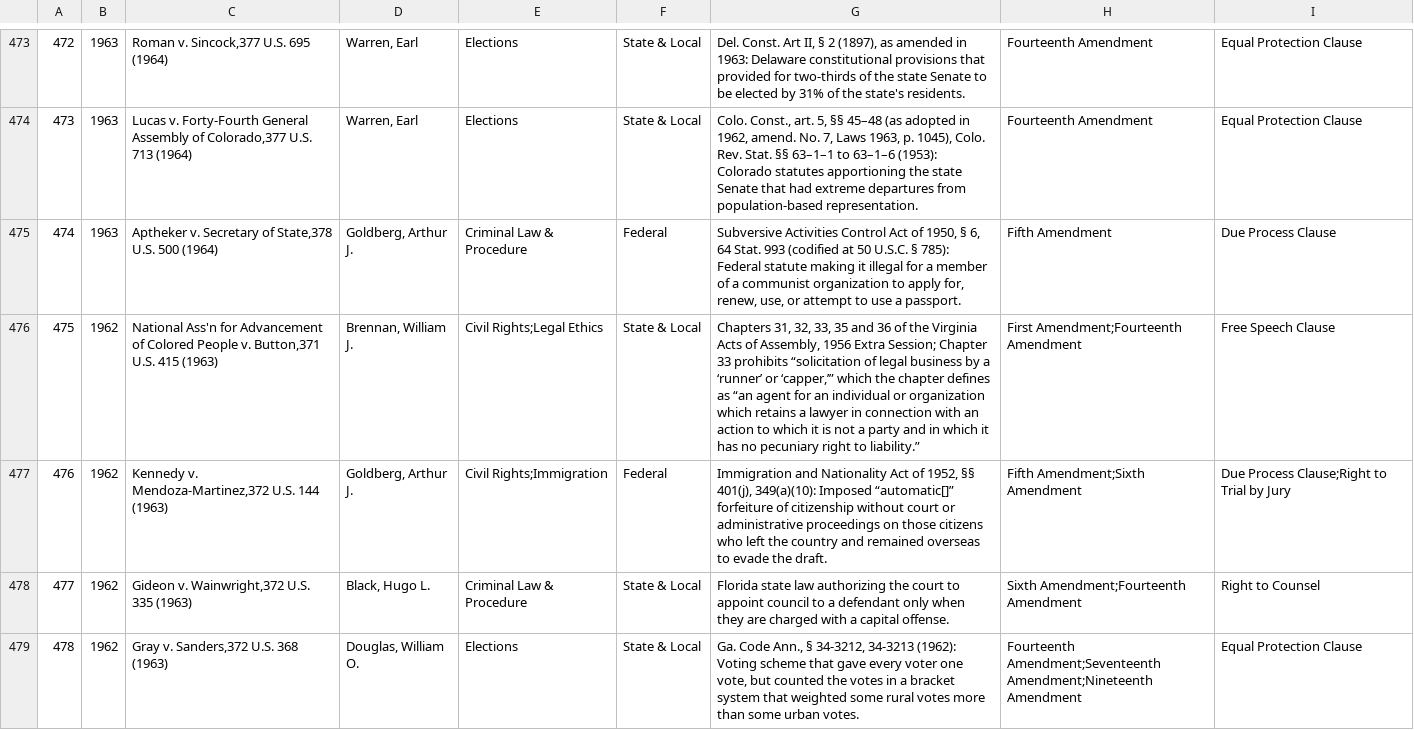
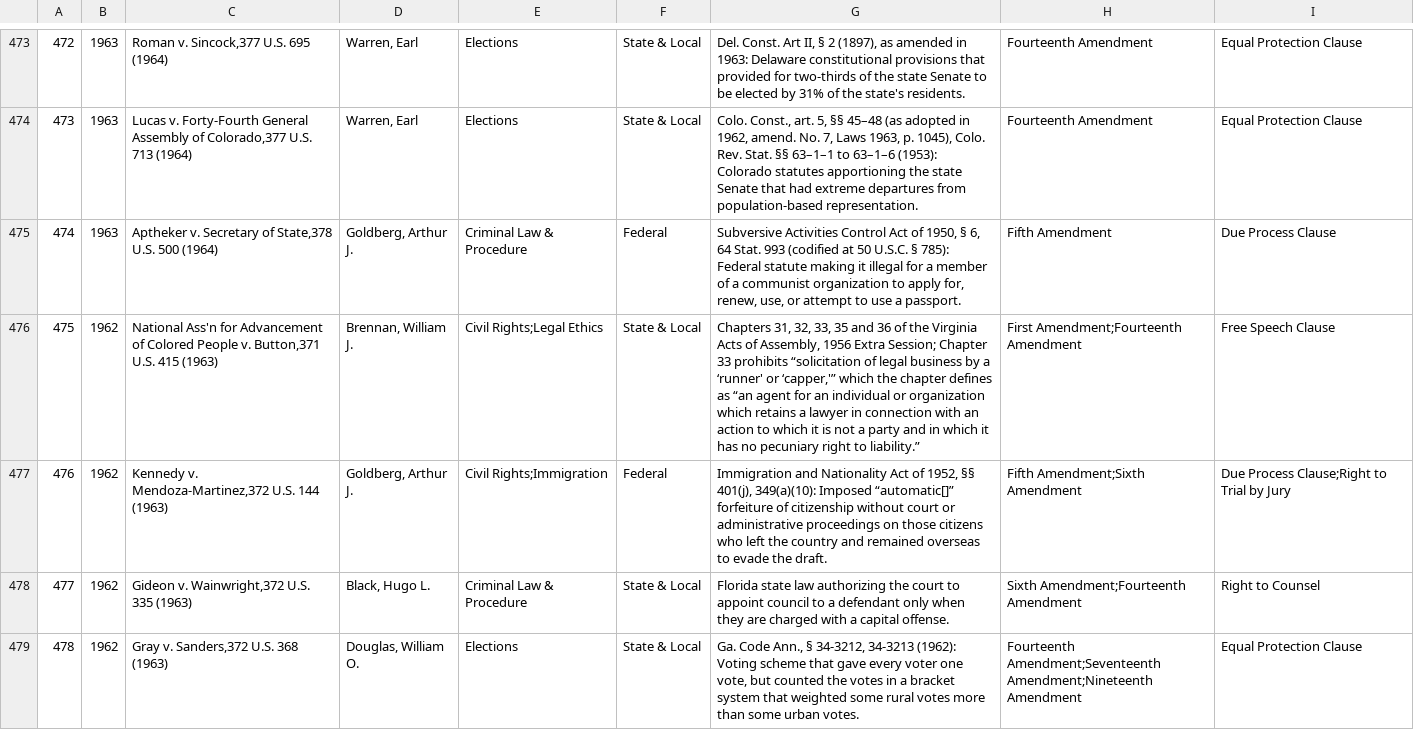
Before and after one commit to prithishshan/CivicsQuestApp, a CSV file: OverruledLaws.csv, drawn as a sheet; only a part is shown, gaps mark what is left out; the diff covers the shown part only.

```diff
--- a/OverruledLaws.csv
+++ b/OverruledLaws.csv
@@ -475,3 +475,3 @@
 "474","1963","Aptheker v. Secretary of State,378 U.S. 500 (1964)","Goldberg, Arthur J.","Criminal Law & Procedure","Federal","Subversive Activities Control Act of 1950, § 6, 64 Stat. 993 (codified at 50 U.S.C. § 785): Federal statute making it illegal for a member of a communist organization to apply for, renew, use, or attempt to use a passport.","Fifth Amendment","Due Process Clause"
-"475","1962","National Ass'n for Advancement of Colored People v. Button,371 U.S. 415 (1963)","Brennan, William J.","Civil Rights;Legal Ethics","State & Local","Chapters 31, 32, 33, 35 and 36 of the Virginia Acts of Assembly, 1956 Extra Session; Chapter 33 prohibits “solicitation of legal business by a ‘runner’ or ‘capper,’” which the chapter defines as “an agent for an individual or organization which retains a lawyer in connection with an action to which it is not a party and in which it has no pecuniary right to liability.”","First Amendment;Fourteenth Amendment","Free Speech Clause"
+"475","1962","National Ass'n for Advancement of Colored People v. Button,371 U.S. 415 (1963)","Brennan, William J.","Civil Rights;Legal Ethics","State & Local","Chapters 31, 32, 33, 35 and 36 of the Virginia Acts of Assembly, 1956 Extra Session; Chapter 33 prohibits “solicitation of legal business by a ‘runner' or ‘capper,'” which the chapter defines as “an agent for an individual or organization which retains a lawyer in connection with an action to which it is not a party and in which it has no pecuniary right to liability.”","First Amendment;Fourteenth Amendment","Free Speech Clause"
 "476","1962","Kennedy v. Mendoza-Martinez,372 U.S. 144 (1963)","Goldberg, Arthur J.","Civil Rights;Immigration","Federal","Immigration and Nationality Act of 1952, §§ 401(j), 349(a)(10): Imposed “automatic[]” forfeiture of citizenship without court or administrative proceedings on those citizens who left the country and remained overseas to evade the draft.","Fifth Amendment;Sixth Amendment","Due Process Clause;Right to Trial by Jury"
```
Also changed, not shown: 46 edited cells elsewhere in this file, 5 other files.
